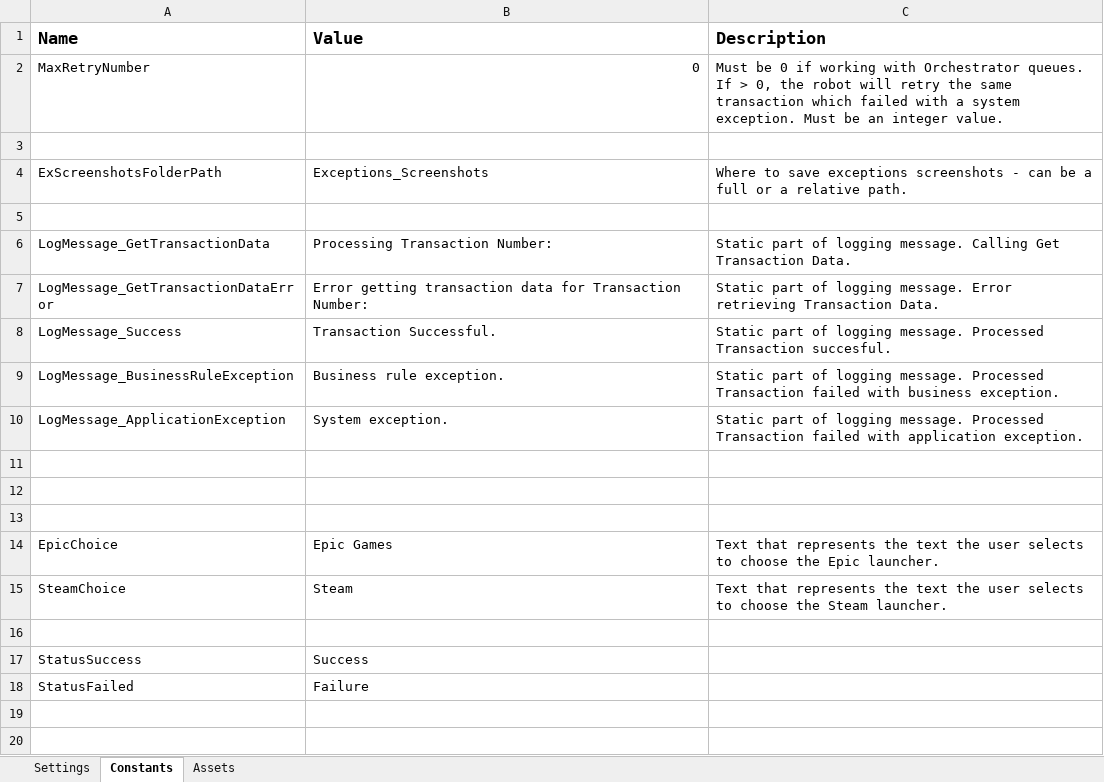
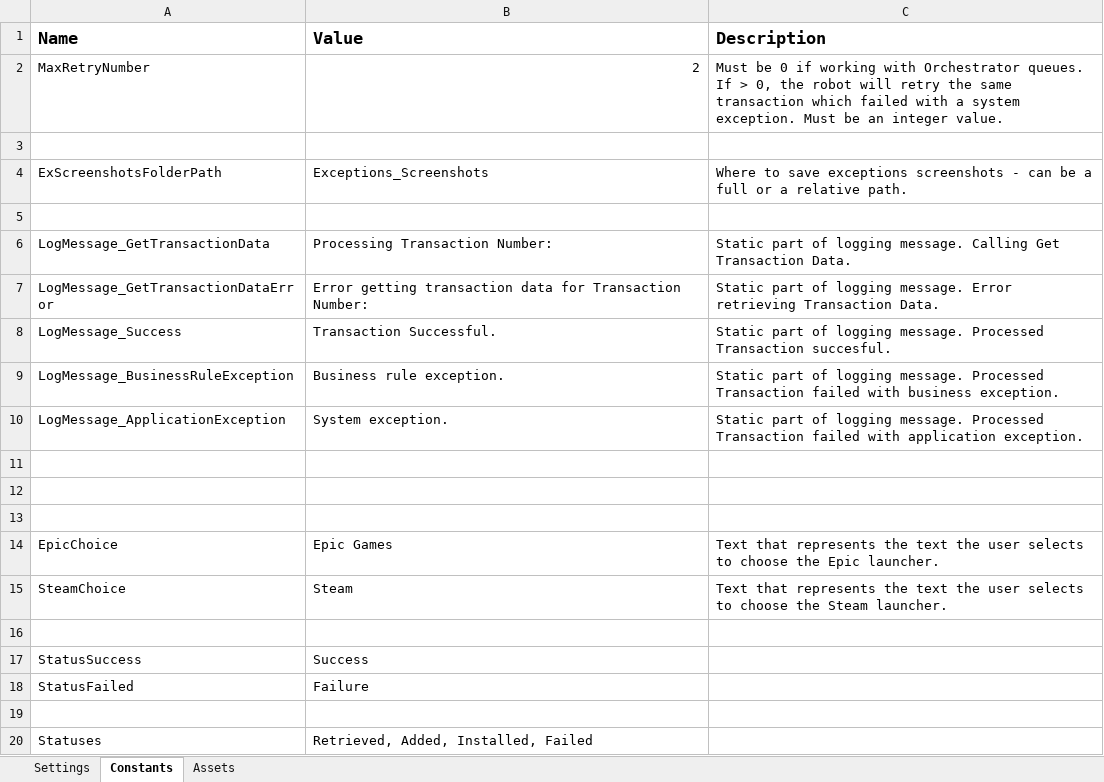
Before and after one commit to 201019-UiPath/Team3-P2, an Excel workbook: GameGetter/Data/Config.xlsx, sheet Constants, drawn as a sheet; values as stored, in another font and other column widths than the file's, no borders; the diff names each change by its address in the sheet, - before the commit and + after, or states it on an @@ line.

Commit message:
added list of statuses for workbook IO in Constants sheet

```diff
--- a/GameGetter/Data/Config.xlsx (sheet Constants)
+++ b/GameGetter/Data/Config.xlsx (sheet Constants)
-B2 (Value): 0
+B2 (Value): 2
+row 19: (empty)
+row 20: Statuses | Retrieved, Added, Installed, Failed
```
Also changed, not shown: sheet Settings.
